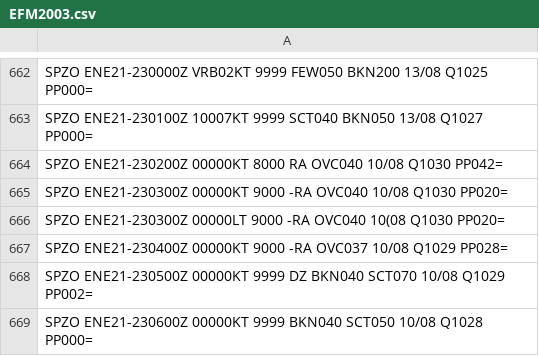
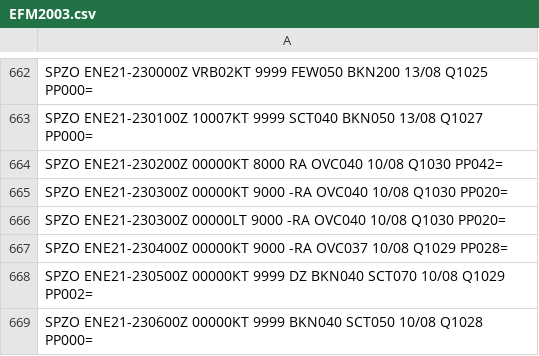
Before and after one commit to mbojorquez/metar, a CSV file: EFM2003.csv, drawn as a sheet; only a part is shown, gaps mark what is left out.

Commit message:
Update EFM2003.csv

```diff
--- a/EFM2003.csv
+++ b/EFM2003.csv
@@ -665,3 +665,3 @@ SPZO ENE21-230200Z 00000KT 8000 RA OVC040 10/08 Q1030 PP042=
 SPZO ENE21-230300Z 00000KT 9000 -RA OVC040 10/08 Q1030 PP020=
-SPZO ENE21-230300Z 00000LT 9000 -RA OVC040 10(08 Q1030 PP020=
+SPZO ENE21-230300Z 00000LT 9000 -RA OVC040 10/08 Q1030 PP020=
 SPZO ENE21-230400Z 00000KT 9000 -RA OVC037 10/08 Q1029 PP028=
```
